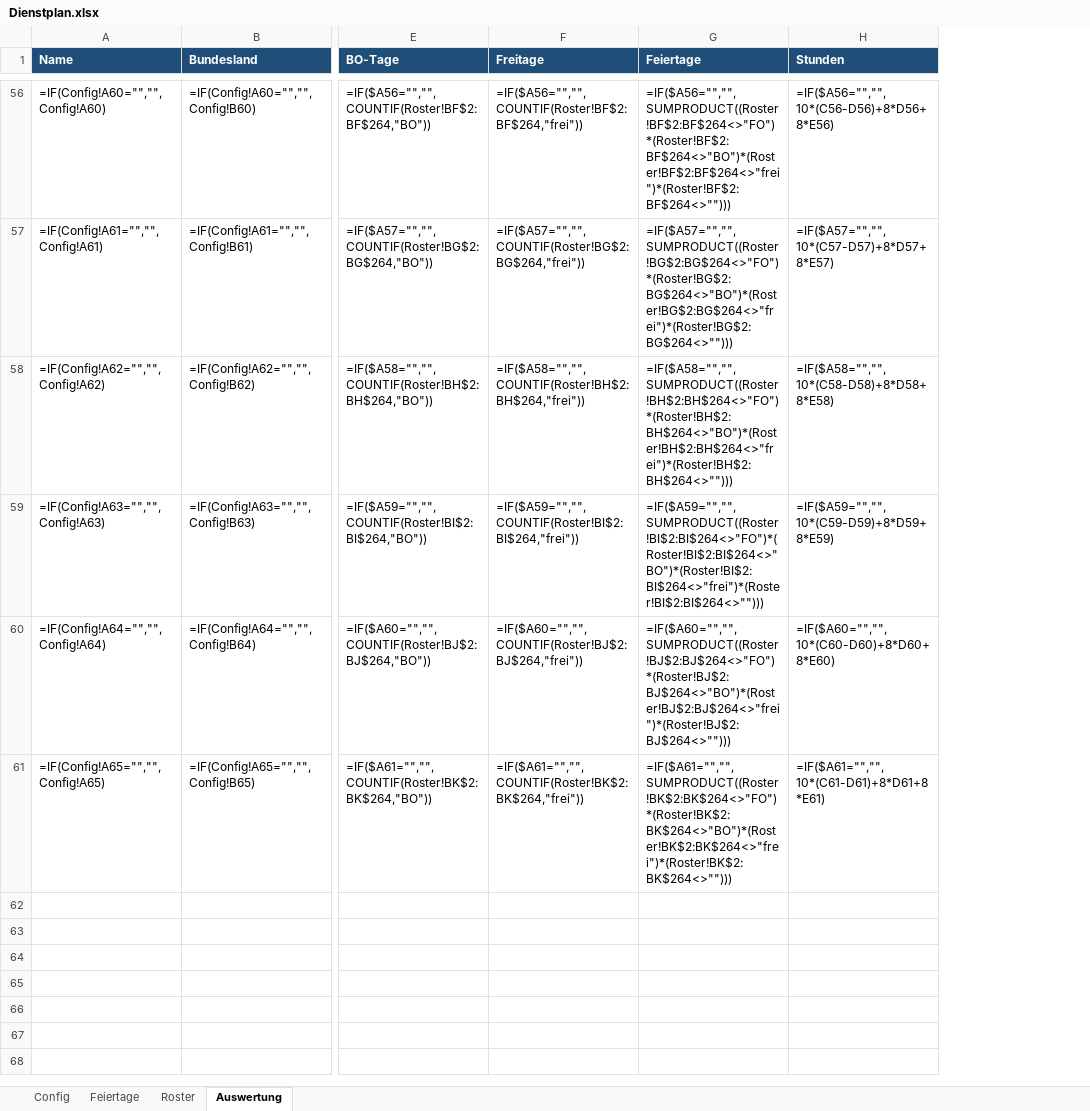
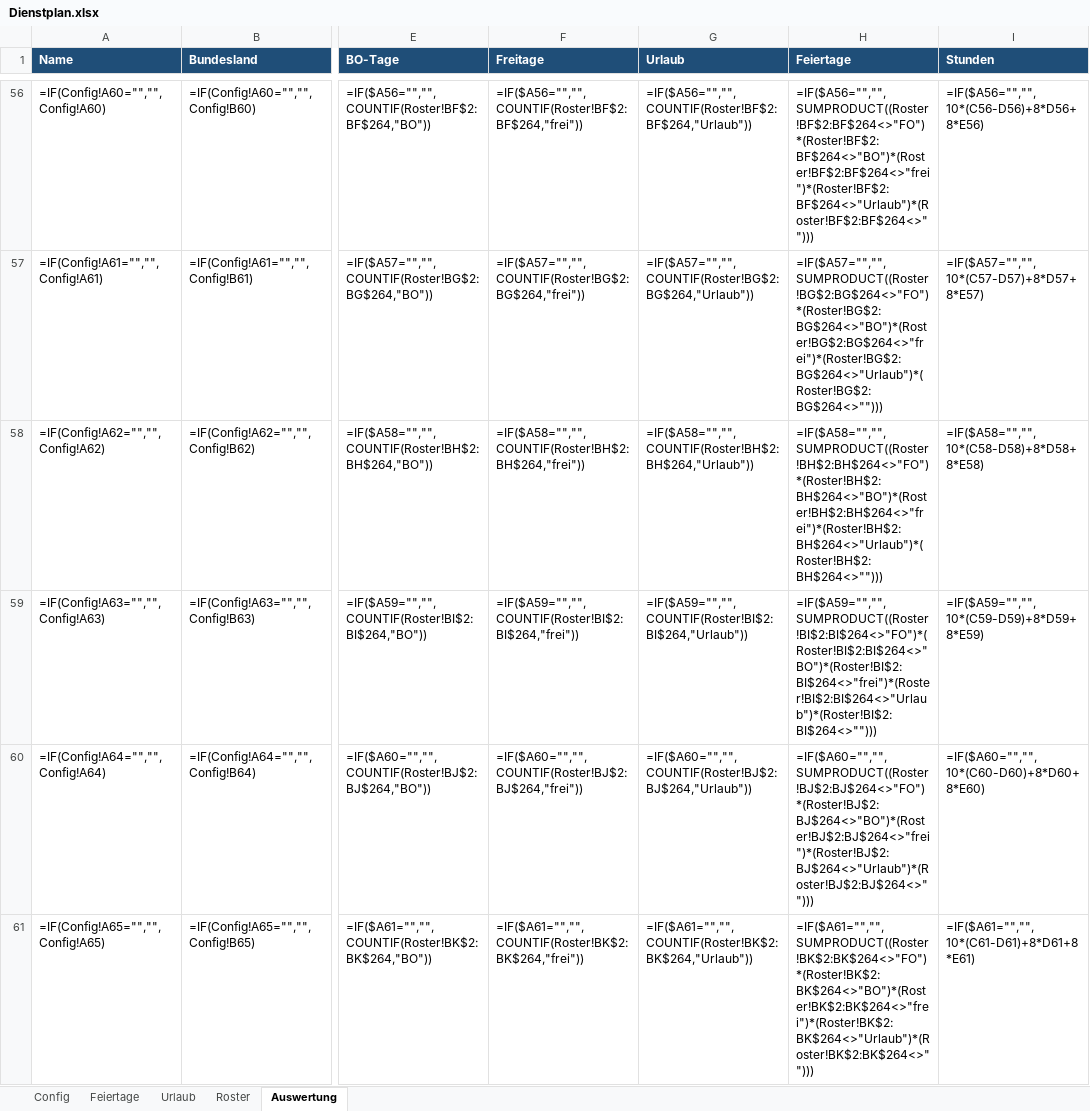
Before and after one commit to megalaser3k/cs-roster, an Excel workbook: Dienstplan.xlsx, sheet Auswertung, drawn as a sheet; only a part is shown, gaps mark what is left out; values as stored, in another font and other column widths than the file's, no borders; formulas without a stored value are shown as written; addresses are those after the commit; the diff covers the shown part only; the diff names each change by its address in the sheet, - before the commit and + after, or states it on an @@ line.

Commit message:
Roster as filterable table, full conditional formatting, dynamic vacation
- Roster is now a ListObject table (RosterTabelle, filter dropdowns in header)
- Conditional formatting: FO blue, BO green, frei grey, Urlaub yellow, holidays red
- New Urlaub sheet: vacation date ranges per employee; roster cells resolve to
  Urlaub dynamically via SUMPRODUCT; Auswertung gains an Urlaub column
- Employee columns renamed to Mitarbeiter 1..60 (table headers must be static);
  column order matches Config rows

Co-authored-by: megalaser3k <megalaser3k@users.noreply.github.com>

```diff
--- a/Dienstplan.xlsx (sheet Auswertung)
+++ b/Dienstplan.xlsx (sheet Auswertung)
+sheet tab: Urlaub
+column G (Urlaub), rows 56-61: =IF($A56="","",COUNTIF(Roster!BF$2:BF$264,"Urlaub")) | =IF($A57="","",COUNTIF(Roster!BG$2:BG$264,"Urlaub")) | =IF($A58="","",COUNTIF(Roster!BH$2:BH$264,"Urlaub")) | =IF($A59="","",COUNTIF(Roster!BI$2:BI$264,"Urlaub")) | =IF($A60="","",COUNTIF(Roster!BJ$2:BJ$264,"Urlaub")) | =IF($A61="","",COUNTIF(Roster!BK$2:BK$264,"Urlaub"))
-H56 (Feiertage): =IF($A56="","",SUMPRODUCT((Roster!BF$2:BF$264<>"FO")*(Roster!BF$2:BF$264<>"BO")*(Roster!BF$2:BF$264<>"frei")*(Roster!BF$2:BF$264<>"")))
+H56 (Feiertage): =IF($A56="","",SUMPRODUCT((Roster!BF$2:BF$264<>"FO")*(Roster!BF$2:BF$264<>"BO")*(Roster!BF$2:BF$264<>"frei")*(Roster!BF$2:BF$264<>"Urlaub")*(Roster!BF$2:BF$264<>"")))
-H57 (Feiertage): =IF($A57="","",SUMPRODUCT((Roster!BG$2:BG$264<>"FO")*(Roster!BG$2:BG$264<>"BO")*(Roster!BG$2:BG$264<>"frei")*(Roster!BG$2:BG$264<>"")))
+H57 (Feiertage): =IF($A57="","",SUMPRODUCT((Roster!BG$2:BG$264<>"FO")*(Roster!BG$2:BG$264<>"BO")*(Roster!BG$2:BG$264<>"frei")*(Roster!BG$2:BG$264<>"Urlaub")*(Roster!BG$2:BG$264<>"")))
-H58 (Feiertage): =IF($A58="","",SUMPRODUCT((Roster!BH$2:BH$264<>"FO")*(Roster!BH$2:BH$264<>"BO")*(Roster!BH$2:BH$264<>"frei")*(Roster!BH$2:BH$264<>"")))
+H58 (Feiertage): =IF($A58="","",SUMPRODUCT((Roster!BH$2:BH$264<>"FO")*(Roster!BH$2:BH$264<>"BO")*(Roster!BH$2:BH$264<>"frei")*(Roster!BH$2:BH$264<>"Urlaub")*(Roster!BH$2:BH$264<>"")))
-H59 (Feiertage): =IF($A59="","",SUMPRODUCT((Roster!BI$2:BI$264<>"FO")*(Roster!BI$2:BI$264<>"BO")*(Roster!BI$2:BI$264<>"frei")*(Roster!BI$2:BI$264<>"")))
+H59 (Feiertage): =IF($A59="","",SUMPRODUCT((Roster!BI$2:BI$264<>"FO")*(Roster!BI$2:BI$264<>"BO")*(Roster!BI$2:BI$264<>"frei")*(Roster!BI$2:BI$264<>"Urlaub")*(Roster!BI$2:BI$264<>"")))
-H60 (Feiertage): =IF($A60="","",SUMPRODUCT((Roster!BJ$2:BJ$264<>"FO")*(Roster!BJ$2:BJ$264<>"BO")*(Roster!BJ$2:BJ$264<>"frei")*(Roster!BJ$2:BJ$264<>"")))
+H60 (Feiertage): =IF($A60="","",SUMPRODUCT((Roster!BJ$2:BJ$264<>"FO")*(Roster!BJ$2:BJ$264<>"BO")*(Roster!BJ$2:BJ$264<>"frei")*(Roster!BJ$2:BJ$264<>"Urlaub")*(Roster!BJ$2:BJ$264<>"")))
-H61 (Feiertage): =IF($A61="","",SUMPRODUCT((Roster!BK$2:BK$264<>"FO")*(Roster!BK$2:BK$264<>"BO")*(Roster!BK$2:BK$264<>"frei")*(Roster!BK$2:BK$264<>"")))
+H61 (Feiertage): =IF($A61="","",SUMPRODUCT((Roster!BK$2:BK$264<>"FO")*(Roster!BK$2:BK$264<>"BO")*(Roster!BK$2:BK$264<>"frei")*(Roster!BK$2:BK$264<>"Urlaub")*(Roster!BK$2:BK$264<>"")))
```
Also changed, not shown: 54 edited cells elsewhere in this sheet, sheet Roster, sheet Config, 2 other files.
